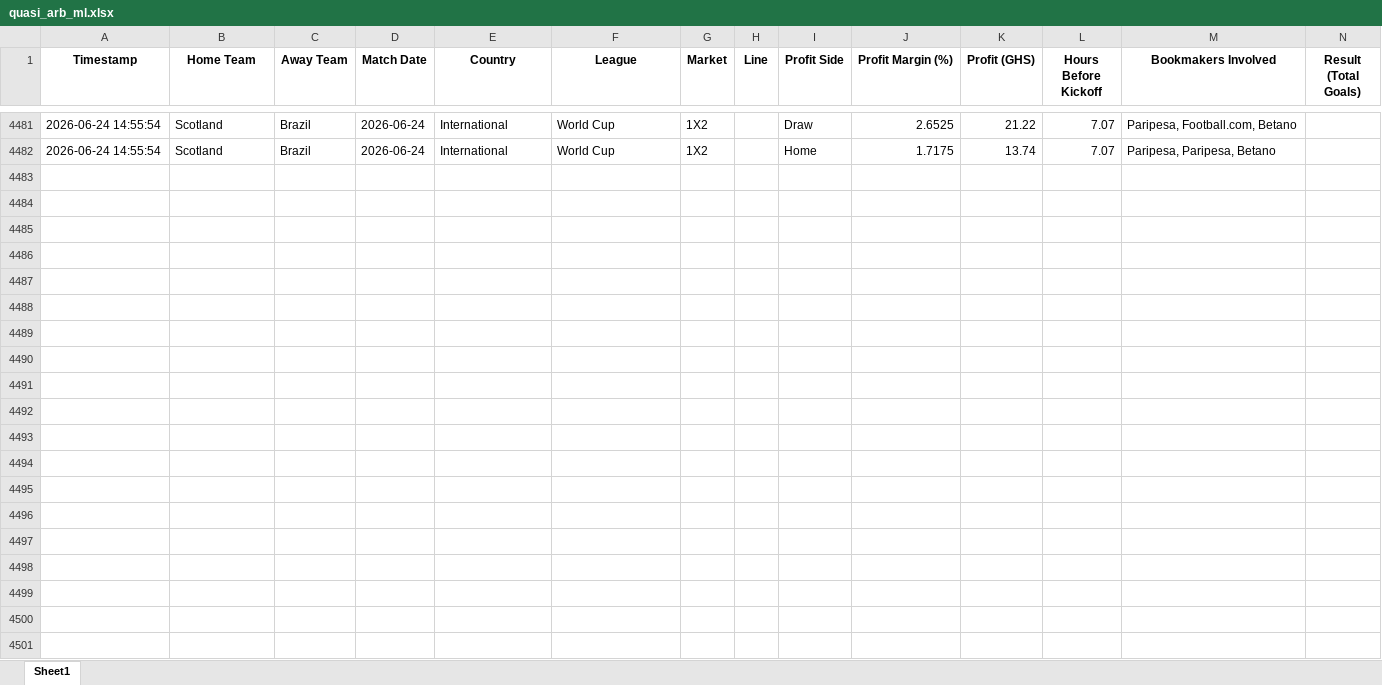
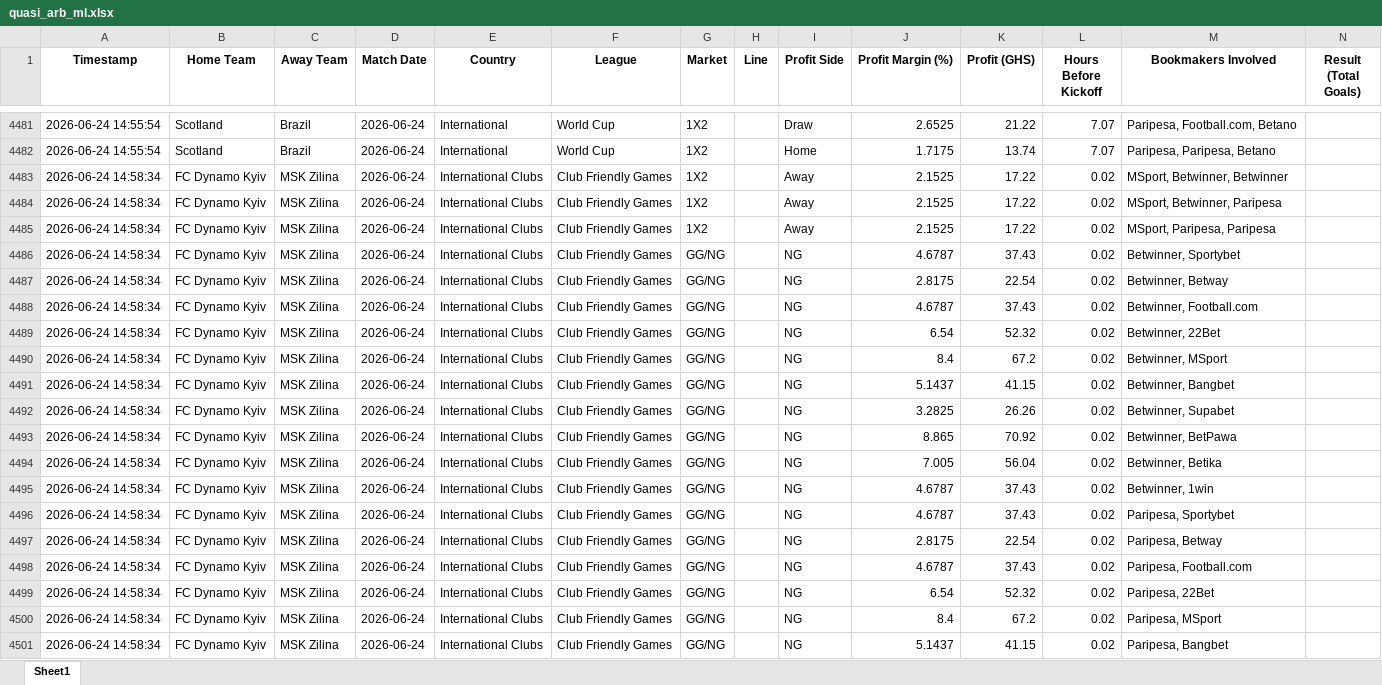
Before and after one commit to ErasmusDuah/ghanaian-odds-market-inefficiency-analysis-system, an Excel workbook: football/data/quasi_arb_ml.xlsx, sheet Sheet1, drawn as a sheet; only a part is shown, gaps mark what is left out; values as stored, in another font and other column widths than the file's, no borders; rows hold the shown columns only; the diff covers the shown part only; the diff names each change by its address in the sheet, - before the commit and + after, or states it on an @@ line.

Commit message:
Auto-update intensive arbitrage results (Scan #47)

```diff
--- a/football/data/quasi_arb_ml.xlsx (sheet Sheet1)
+++ b/football/data/quasi_arb_ml.xlsx (sheet Sheet1)
+row 4483: 2026-06-24 14:58:34 | FC Dynamo Kyiv | MSK Zilina | 2026-06-24 | International Clubs | Club Friendly Games | 1X2 |  | Away | 2.1525 | 17.22 | 0.02 | MSport, Betwinner, Betwinner
+row 4484: 2026-06-24 14:58:34 | FC Dynamo Kyiv | MSK Zilina | 2026-06-24 | International Clubs | Club Friendly Games | 1X2 |  | Away | 2.1525 | 17.22 | 0.02 | MSport, Betwinner, Paripesa
+row 4485: 2026-06-24 14:58:34 | FC Dynamo Kyiv | MSK Zilina | 2026-06-24 | International Clubs | Club Friendly Games | 1X2 |  | Away | 2.1525 | 17.22 | 0.02 | MSport, Paripesa, Paripesa
+row 4486: 2026-06-24 14:58:34 | FC Dynamo Kyiv | MSK Zilina | 2026-06-24 | International Clubs | Club Friendly Games | GG/NG |  | NG | 4.6787 | 37.43 | 0.02 | Betwinner, Sportybet
+row 4487: 2026-06-24 14:58:34 | FC Dynamo Kyiv | MSK Zilina | 2026-06-24 | International Clubs | Club Friendly Games | GG/NG |  | NG | 2.8175 | 22.54 | 0.02 | Betwinner, Betway
+row 4488: 2026-06-24 14:58:34 | FC Dynamo Kyiv | MSK Zilina | 2026-06-24 | International Clubs | Club Friendly Games | GG/NG |  | NG | 4.6787 | 37.43 | 0.02 | Betwinner, Football.com
+row 4489: 2026-06-24 14:58:34 | FC Dynamo Kyiv | MSK Zilina | 2026-06-24 | International Clubs | Club Friendly Games | GG/NG |  | NG | 6.54 | 52.32 | 0.02 | Betwinner, 22Bet
+row 4490: 2026-06-24 14:58:34 | FC Dynamo Kyiv | MSK Zilina | 2026-06-24 | International Clubs | Club Friendly Games | GG/NG |  | NG | 8.4 | 67.2 | 0.02 | Betwinner, MSport
+row 4491: 2026-06-24 14:58:34 | FC Dynamo Kyiv | MSK Zilina | 2026-06-24 | International Clubs | Club Friendly Games | GG/NG |  | NG | 5.1437 | 41.15 | 0.02 | Betwinner, Bangbet
+row 4492: 2026-06-24 14:58:34 | FC Dynamo Kyiv | MSK Zilina | 2026-06-24 | International Clubs | Club Friendly Games | GG/NG |  | NG | 3.2825 | 26.26 | 0.02 | Betwinner, Supabet
+row 4493: 2026-06-24 14:58:34 | FC Dynamo Kyiv | MSK Zilina | 2026-06-24 | International Clubs | Club Friendly Games | GG/NG |  | NG | 8.865 | 70.92 | 0.02 | Betwinner, BetPawa
+row 4494: 2026-06-24 14:58:34 | FC Dynamo Kyiv | MSK Zilina | 2026-06-24 | International Clubs | Club Friendly Games | GG/NG |  | NG | 7.005 | 56.04 | 0.02 | Betwinner, Betika
+row 4495: 2026-06-24 14:58:34 | FC Dynamo Kyiv | MSK Zilina | 2026-06-24 | International Clubs | Club Friendly Games | GG/NG |  | NG | 4.6787 | 37.43 | 0.02 | Betwinner, 1win
+row 4496: 2026-06-24 14:58:34 | FC Dynamo Kyiv | MSK Zilina | 2026-06-24 | International Clubs | Club Friendly Games | GG/NG |  | NG | 4.6787 | 37.43 | 0.02 | Paripesa, Sportybet
+row 4497: 2026-06-24 14:58:34 | FC Dynamo Kyiv | MSK Zilina | 2026-06-24 | International Clubs | Club Friendly Games | GG/NG |  | NG | 2.8175 | 22.54 | 0.02 | Paripesa, Betway
+row 4498: 2026-06-24 14:58:34 | FC Dynamo Kyiv | MSK Zilina | 2026-06-24 | International Clubs | Club Friendly Games | GG/NG |  | NG | 4.6787 | 37.43 | 0.02 | Paripesa, Football.com
+row 4499: 2026-06-24 14:58:34 | FC Dynamo Kyiv | MSK Zilina | 2026-06-24 | International Clubs | Club Friendly Games | GG/NG |  | NG | 6.54 | 52.32 | 0.02 | Paripesa, 22Bet
+row 4500: 2026-06-24 14:58:34 | FC Dynamo Kyiv | MSK Zilina | 2026-06-24 | International Clubs | Club Friendly Games | GG/NG |  | NG | 8.4 | 67.2 | 0.02 | Paripesa, MSport
+row 4501: 2026-06-24 14:58:34 | FC Dynamo Kyiv | MSK Zilina | 2026-06-24 | International Clubs | Club Friendly Games | GG/NG |  | NG | 5.1437 | 41.15 | 0.02 | Paripesa, Bangbet
```
Also changed, not shown: 29 added rows and cell formats elsewhere in this sheet, 1 other file.
